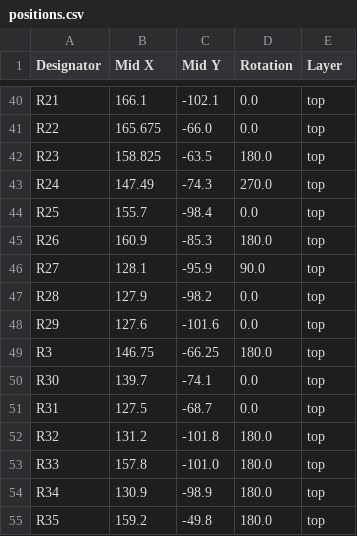
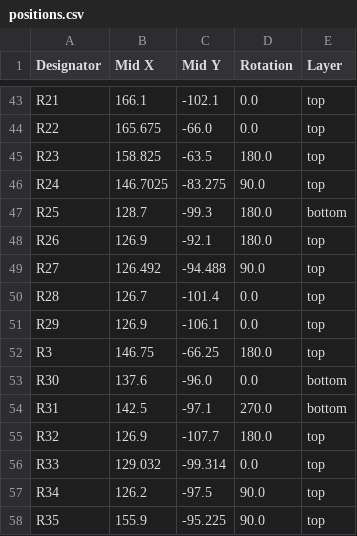
Before and after one commit to maxgerhardt/sparkles, a CSV file: Blinky/production/positions.csv, drawn as a sheet; only a part is shown, gaps mark what is left out; the diff covers the shown part only.

```diff
--- a/Blinky/production/positions.csv
+++ b/Blinky/production/positions.csv
@@ -42,14 +45,14 @@ R22,165.675,-66.0,0.0,top
 R23,158.825,-63.5,180.0,top
-R24,147.49,-74.3,270.0,top
-R25,155.7,-98.4,0.0,top
-R26,160.9,-85.3,180.0,top
-R27,128.1,-95.9,90.0,top
-R28,127.9,-98.2,0.0,top
-R29,127.6,-101.6,0.0,top
+R24,146.7025,-83.275,90.0,top
+R25,128.7,-99.3,180.0,bottom
+R26,126.9,-92.1,180.0,top
+R27,126.492,-94.488,90.0,top
+R28,126.7,-101.4,0.0,top
+R29,126.9,-106.1,0.0,top
 R3,146.75,-66.25,180.0,top
-R30,139.7,-74.1,0.0,top
-R31,127.5,-68.7,0.0,top
-R32,131.2,-101.8,180.0,top
-R33,157.8,-101.0,180.0,top
-R34,130.9,-98.9,180.0,top
-R35,159.2,-49.8,180.0,top
+R30,137.6,-96.0,0.0,bottom
+R31,142.5,-97.1,270.0,bottom
+R32,126.9,-107.7,180.0,top
+R33,129.032,-99.314,0.0,top
+R34,126.2,-97.5,90.0,top
+R35,155.9,-95.225,90.0,top
```
Also changed, not shown: 4 added rows and 76 edited cells elsewhere in this file, Blinky/production/bom.csv, Blinky/production/designators.csv, 5 other files.
